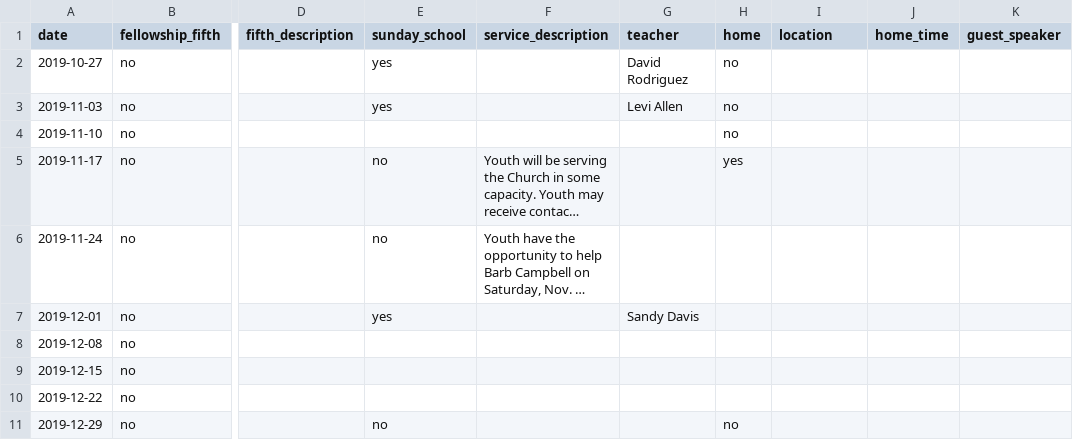
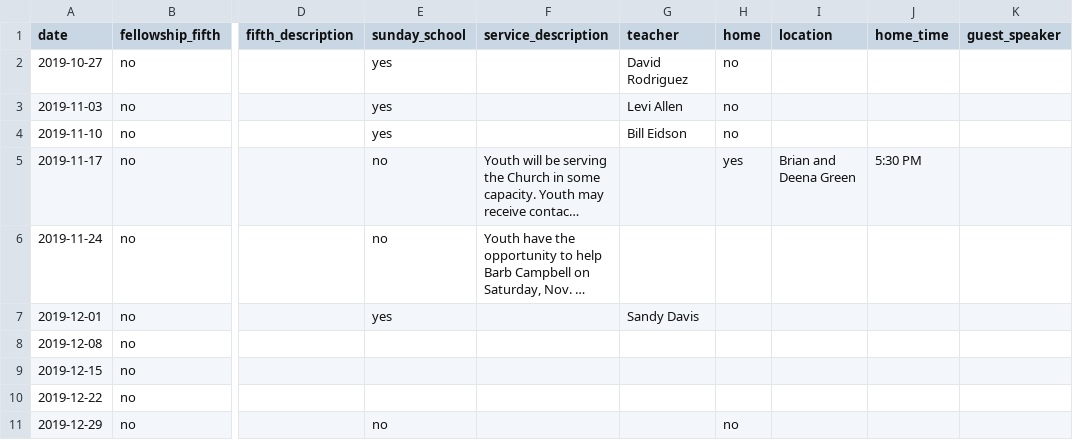
Before and after one commit to wadeallen/fbcmuncie_2018, a CSV file: _data/youth.csv, drawn as a sheet; only a part is shown, gaps mark what is left out; long unchanged cells end in …; the diff names each change by its address in the sheet, - before the commit and + after, or states it on an @@ line.

```diff
--- a/_data/youth.csv
+++ b/_data/youth.csv
-E4 (sunday_school): (empty)
+E4 (sunday_school): yes
-G4 (teacher): (empty)
+G4 (teacher): Bill Eidson
-I5 (location): (empty)
+I5 (location): Brian and Deena Green
-J5 (home_time): (empty)
+J5 (home_time): 5:30 PM
```
Also changed, not shown: 2 other files.
